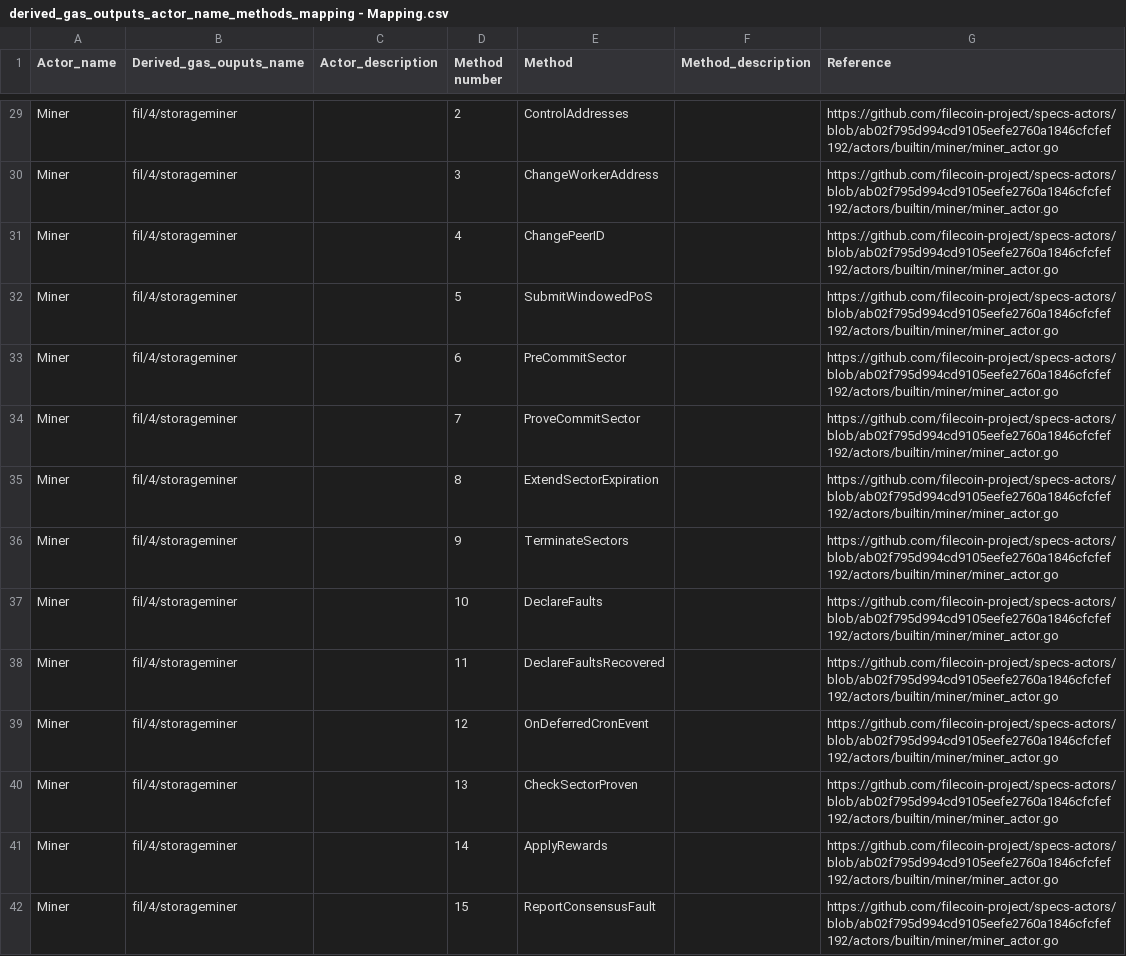
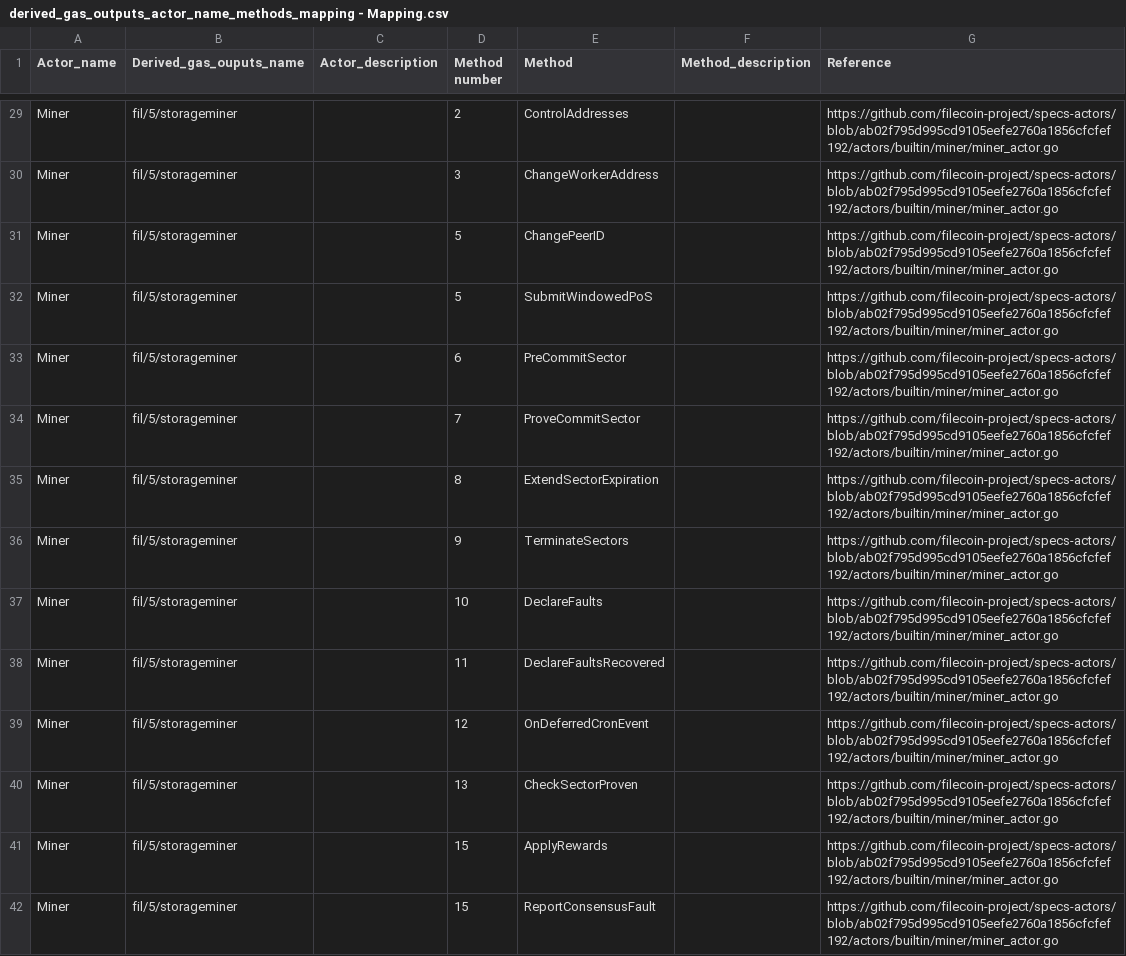
Before and after one commit to BlockScience/filecoin-metrics, a CSV file: static/EDA/derived_gas_outputs_actor_name_methods_mapping - Mapping.csv, drawn as a sheet; only a part is shown, gaps mark what is left out; the diff covers the shown part only; the diff names each change by its address in the sheet, - before the commit and + after, or states it on an @@ line.

```diff
--- a/static/EDA/derived_gas_outputs_actor_name_methods_mapping - Mapping.csv
+++ b/static/EDA/derived_gas_outputs_actor_name_methods_mapping - Mapping.csv
-B29:B42 (Derived_gas_ouputs_name): fil/4/storageminer
+B29:B42 (Derived_gas_ouputs_name): fil/5/storageminer
-G29:G42 (Reference): https://github.com/filecoin-project/specs-actors/blob/ab02f795d994cd9105eefe2760a1846cfcfef192/actors/builtin/miner/miner_actor.go
+G29:G42 (Reference): https://github.com/filecoin-project/specs-actors/blob/ab02f795d995cd9105eefe2760a1856cfcfef192/actors/builtin/miner/miner_actor.go
-D31 (Method number): 4
+D31 (Method number): 5
-D41 (Method number): 14
+D41 (Method number): 15
```
Also changed, not shown: 103 edited cells elsewhere in this file, 2 other files.
